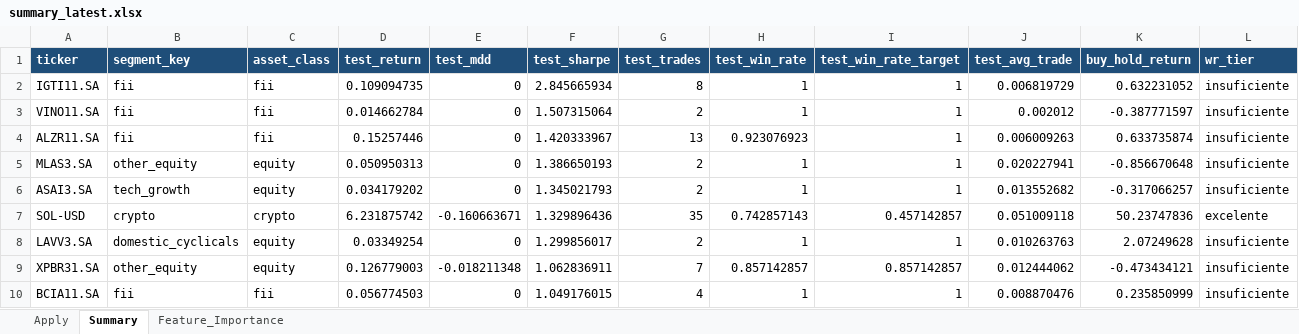
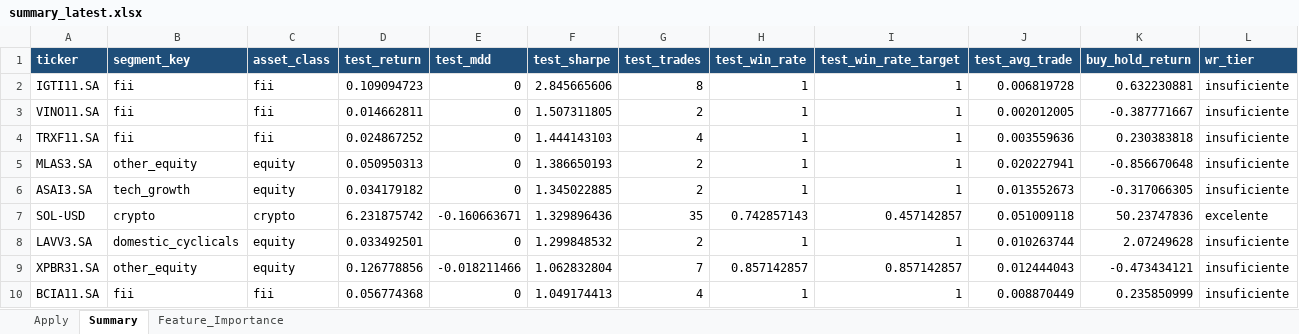
Before and after one commit to gcallj/test, an Excel workbook: summary_latest.xlsx, sheet Summary, drawn as a sheet; only a part is shown; values as stored, in another font and other column widths than the file's, no borders; the diff covers the shown part only; the diff names each change by its address in the sheet, - before the commit and + after, or states it on an @@ line.

```diff
--- a/summary_latest.xlsx (sheet Summary)
+++ b/summary_latest.xlsx (sheet Summary)
-D2 (test_return): 0.109094735
+D2 (test_return): 0.109094723
-F2 (test_sharpe): 2.845665934
+F2 (test_sharpe): 2.845665606
-J2 (test_avg_trade): 0.006819729
+J2 (test_avg_trade): 0.006819728
-K2 (buy_hold_return): 0.632231052
+K2 (buy_hold_return): 0.632230881
-D3 (test_return): 0.014662784
+D3 (test_return): 0.014662811
-F3 (test_sharpe): 1.507315064
+F3 (test_sharpe): 1.507311805
-J3 (test_avg_trade): 0.002012
+J3 (test_avg_trade): 0.002012005
-K3 (buy_hold_return): -0.387771597
+K3 (buy_hold_return): -0.387771667
-A4 (ticker): ALZR11.SA
+A4 (ticker): TRXF11.SA
-D4 (test_return): 0.15257446
+D4 (test_return): 0.024867252
-F4 (test_sharpe): 1.420333967
+F4 (test_sharpe): 1.444143103
-G4 (test_trades): 13
+G4 (test_trades): 4
-H4 (test_win_rate): 0.923076923
+H4 (test_win_rate): 1
-J4 (test_avg_trade): 0.006009263
+J4 (test_avg_trade): 0.003559636
-K4 (buy_hold_return): 0.633735874
+K4 (buy_hold_return): 0.230383818
-D6 (test_return): 0.034179202
+D6 (test_return): 0.034179182
-F6 (test_sharpe): 1.345021793
+F6 (test_sharpe): 1.345022885
-J6 (test_avg_trade): 0.013552682
+J6 (test_avg_trade): 0.013552673
-K6 (buy_hold_return): -0.317066257
+K6 (buy_hold_return): -0.317066305
-D8 (test_return): 0.03349254
+D8 (test_return): 0.033492501
-F8 (test_sharpe): 1.299856017
+F8 (test_sharpe): 1.299848532
-J8 (test_avg_trade): 0.010263763
+J8 (test_avg_trade): 0.010263744
-D9 (test_return): 0.126779003
+D9 (test_return): 0.126778856
-E9 (test_mdd): -0.018211348
+E9 (test_mdd): -0.018211466
-F9 (test_sharpe): 1.062836911
+F9 (test_sharpe): 1.062832804
-J9 (test_avg_trade): 0.012444062
+J9 (test_avg_trade): 0.012444043
-D10 (test_return): 0.056774503
+D10 (test_return): 0.056774368
-F10 (test_sharpe): 1.049176015
+F10 (test_sharpe): 1.049174413
-J10 (test_avg_trade): 0.008870476
+J10 (test_avg_trade): 0.008870449
```
Also changed, not shown: 34 added rows, 34 removed rows and 360 edited cells elsewhere in this sheet, sheet Feature_Importance, sheet Apply, 1 other file.
